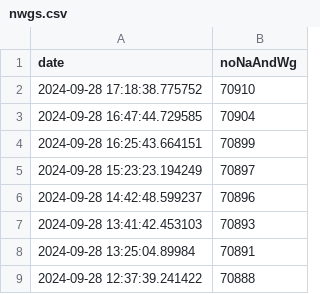
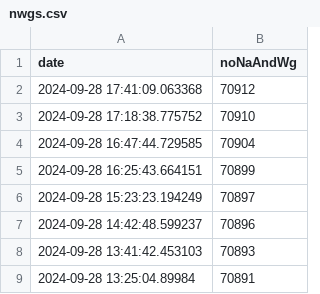
Before and after one commit to rkActions/aleatorio, a CSV file: _wgGesucht/analysis/nwgs.csv, drawn as a sheet; only a part is shown; the shorter side is filled out with more unchanged rows; the diff names each change by its address in the sheet, - before the commit and + after, or states it on an @@ line.

```diff
--- a/_wgGesucht/analysis/nwgs.csv
+++ b/_wgGesucht/analysis/nwgs.csv
+row 2: 2024-09-28 17:41:09.063368 | 70912
```
